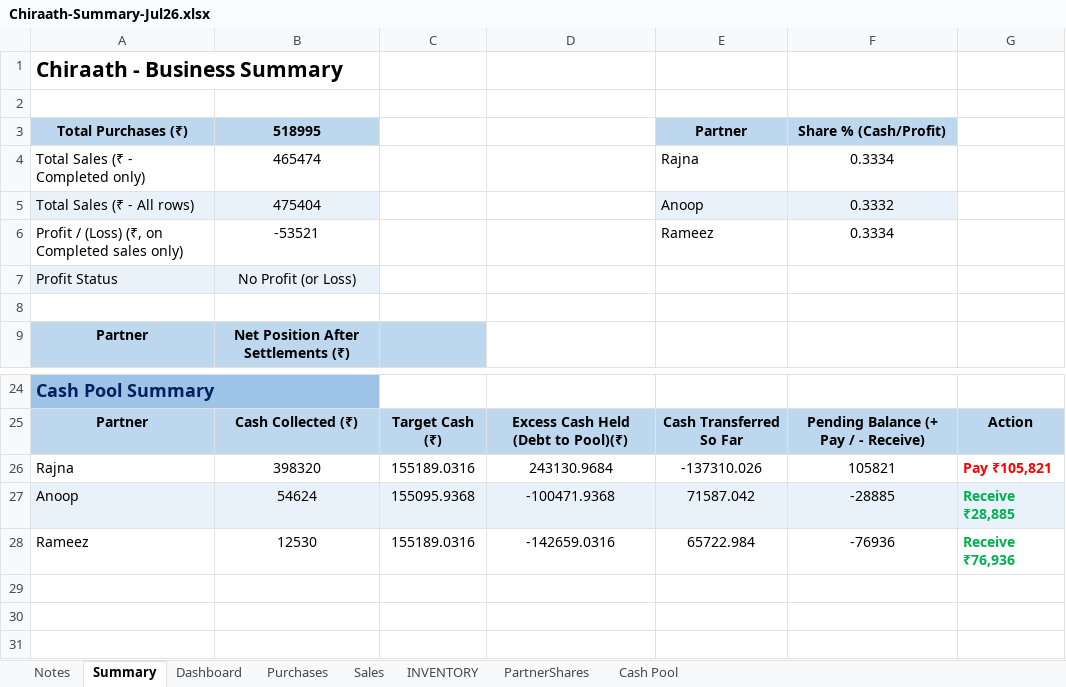
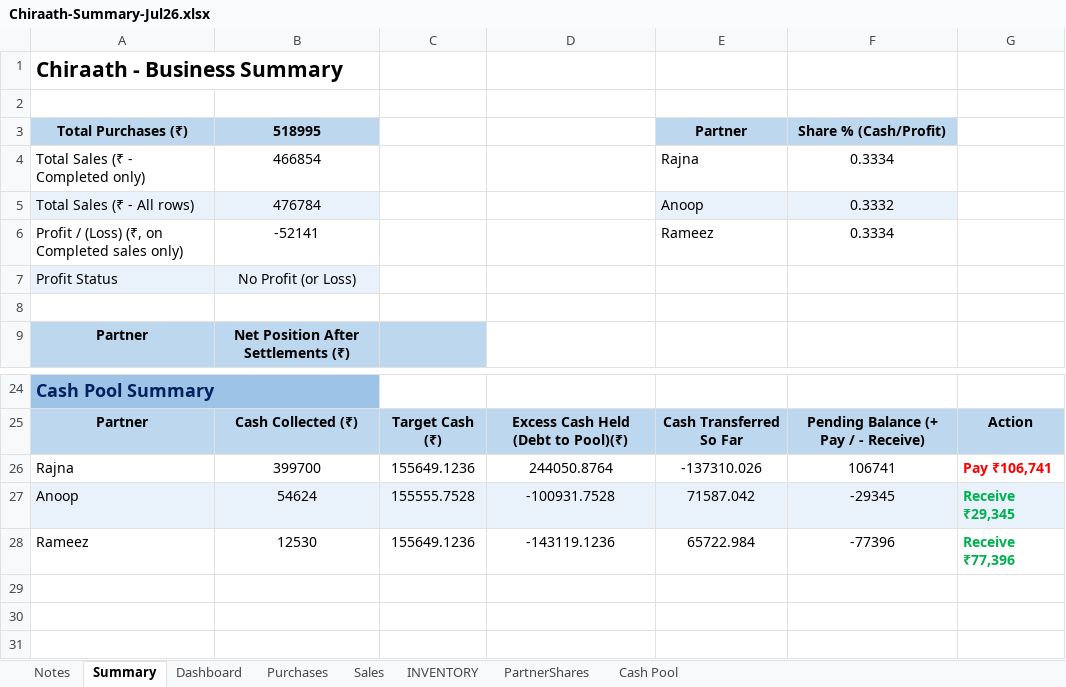
Before and after one commit to anoopp87/chiraath-partner-dashboard, an Excel workbook: docs/Chiraath-Summary-Jul26.xlsx, sheet Summary, drawn as a sheet; only a part is shown, gaps mark what is left out; values as stored, in another font and other column widths than the file's, no borders; conditional formats not drawn; the diff names each change by its address in the sheet, - before the commit and + after, or states it on an @@ line.

```diff
--- a/docs/Chiraath-Summary-Jul26.xlsx (sheet Summary)
+++ b/docs/Chiraath-Summary-Jul26.xlsx (sheet Summary)
-B4 (518995): 465474
+B4 (518995): 466854
-B5 (518995): 475404
+B5 (518995): 476784
-B6 (518995): -53521
+B6 (518995): -52141
-B26 (518995): 398320
+B26 (518995): 399700
-C26: 155189.0316
+C26: 155649.1236
-D26: 243130.9684
+D26: 244050.8764
-F26 (Share % (Cash/Profit)): 105821
+F26 (Share % (Cash/Profit)): 106741
-G26: Pay ₹105,821
+G26: Pay ₹106,741
-C27: 155095.9368
+C27: 155555.7528
-D27: -100471.9368
+D27: -100931.7528
-F27 (Share % (Cash/Profit)): -28885
+F27 (Share % (Cash/Profit)): -29345
-G27: Receive ₹28,885
+G27: Receive ₹29,345
-C28: 155189.0316
+C28: 155649.1236
-D28: -142659.0316
+D28: -143119.1236
-F28 (Share % (Cash/Profit)): -76936
+F28 (Share % (Cash/Profit)): -77396
-G28: Receive ₹76,936
+G28: Receive ₹77,396
```
Also changed, not shown: sheet Dashboard, sheet Cash Pool, sheet Sales, sheet INVENTORY, charts or pictures, input/Chiraath - Business Summary.xlsx, 6 other files.
